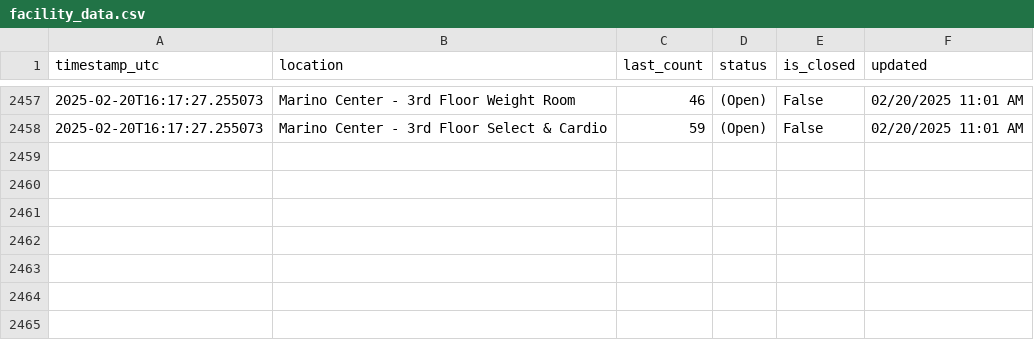
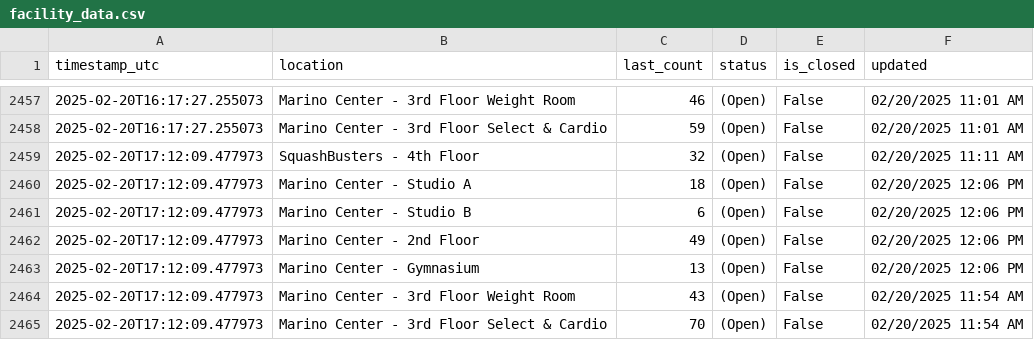
Before and after one commit to Anuttan/NEU-Gym-Tracker, a CSV file: data/facility_data.csv, drawn as a sheet; only a part is shown, gaps mark what is left out; the diff names each change by its address in the sheet, - before the commit and + after, or states it on an @@ line.

Commit message:
Update facility data

```diff
--- a/data/facility_data.csv
+++ b/data/facility_data.csv
+row 2459: 2025-02-20T17:12:09.477973 | SquashBusters - 4th Floor | 32 | (Open) | False | 02/20/2025 11:11 AM
+row 2460: 2025-02-20T17:12:09.477973 | Marino Center - Studio A | 18 | (Open) | False | 02/20/2025 12:06 PM
+row 2461: 2025-02-20T17:12:09.477973 | Marino Center - Studio B | 6 | (Open) | False | 02/20/2025 12:06 PM
+row 2462: 2025-02-20T17:12:09.477973 | Marino Center - 2nd Floor | 49 | (Open) | False | 02/20/2025 12:06 PM
+row 2463: 2025-02-20T17:12:09.477973 | Marino Center - Gymnasium | 13 | (Open) | False | 02/20/2025 12:06 PM
+row 2464: 2025-02-20T17:12:09.477973 | Marino Center - 3rd Floor Weight Room | 43 | (Open) | False | 02/20/2025 11:54 AM
+row 2465: 2025-02-20T17:12:09.477973 | Marino Center - 3rd Floor Select & Cardio | 70 | (Open) | False | 02/20/2025 11:54 AM
```
